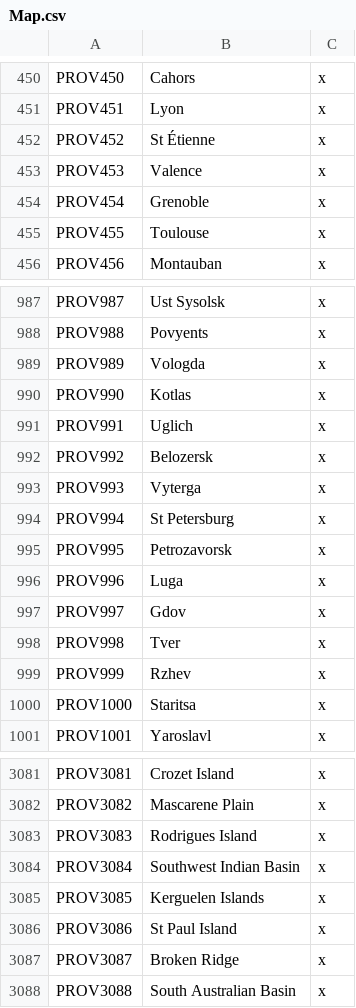
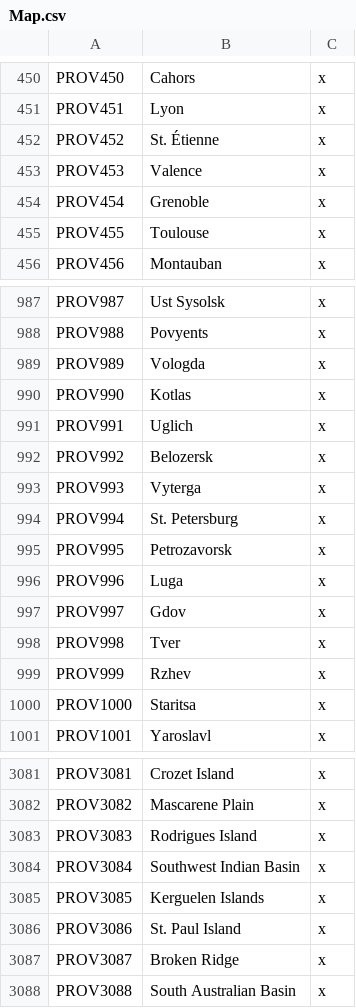
Before and after one commit to lilp123a/Victoria-Universalis-Fork, a CSV file: Victoria Universalis Fork/localisation/Map.csv, drawn as a sheet; only a part is shown, gaps mark what is left out; the diff covers the shown part only.

```diff
--- a/Victoria Universalis Fork/localisation/Map.csv
+++ b/Victoria Universalis Fork/localisation/Map.csv
@@ -451,3 +451,3 @@ PROV450;Cahors;x
 PROV451;Lyon;x
-PROV452;St Étienne;x
+PROV452;St. Étienne;x
 PROV453;Valence;x
@@ -993,3 +993,3 @@ PROV992;Belozersk;x
 PROV993;Vyterga;x
-PROV994;St Petersburg;x
+PROV994;St. Petersburg;x
 PROV995;Petrozavorsk;x
@@ -3085,3 +3085,3 @@ PROV3084;Southwest Indian Basin;x
 PROV3085;Kerguelen Islands;x
-PROV3086;St Paul Island;x
+PROV3086;St. Paul Island;x
 PROV3087;Broken Ridge;x
```
Also changed, not shown: 5 edited cells elsewhere in this file, 1 other file.
